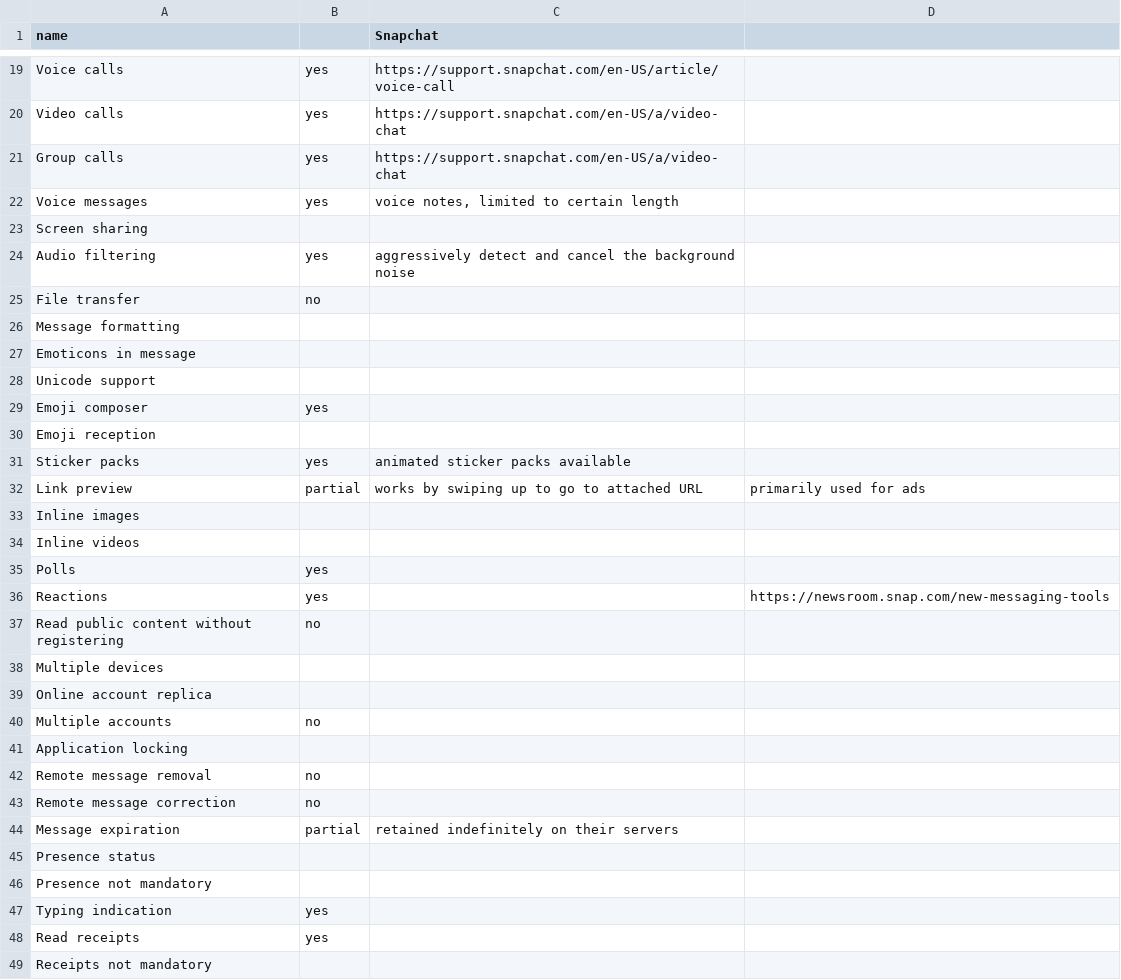
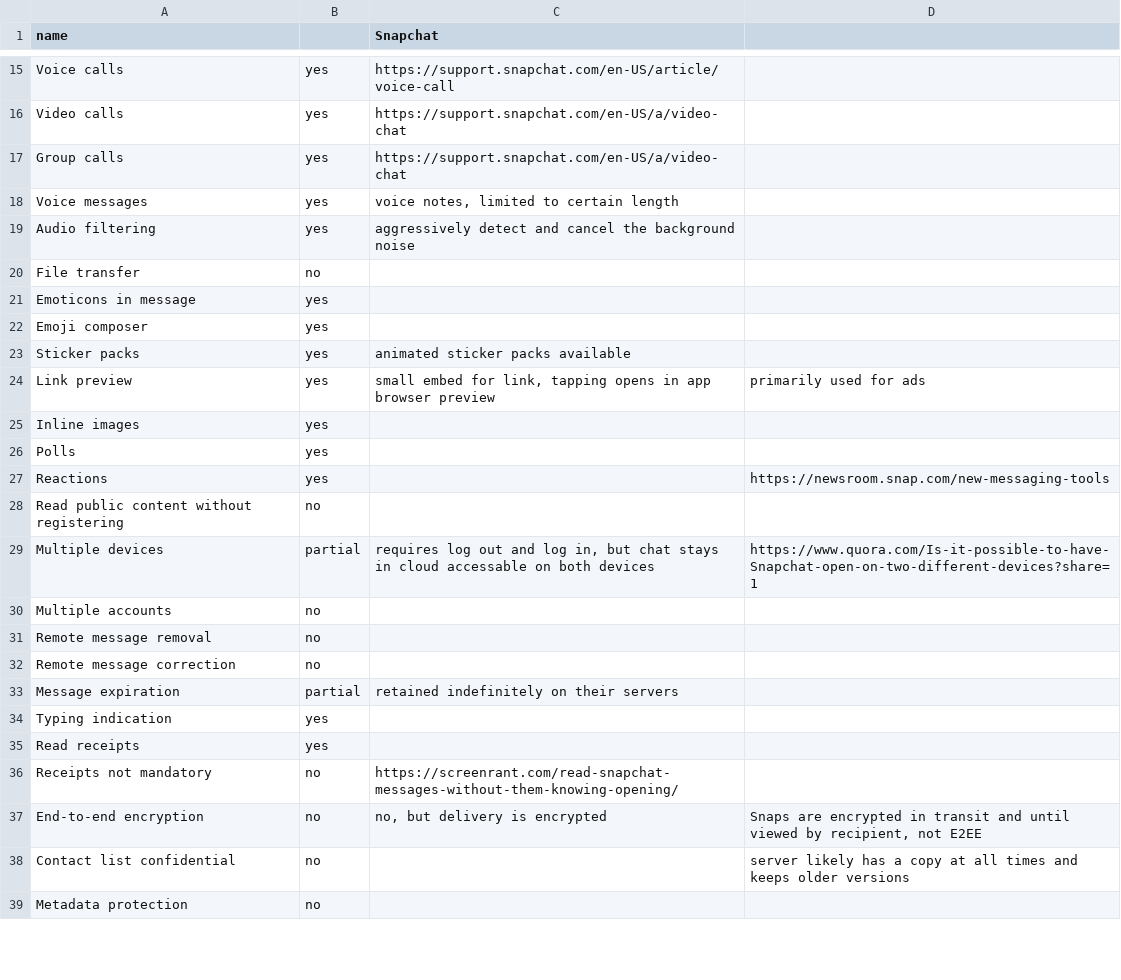
Before and after one commit to bkil/secuchart, a CSV file: data/snapchat.csv, drawn as a sheet; only a part is shown, gaps mark what is left out; the shorter side is filled out with more unchanged rows; the diff covers the shown part only.

Commit message:
data/snapchat.csv: additions by jjj333_p

```diff
--- a/data/snapchat.csv
+++ b/data/snapchat.csv
@@ -22,14 +18,9 @@ Group calls;yes;https://support.snapchat.com/en-US/a/video-chat;
 Voice messages;yes;voice notes, limited to certain length;
-Screen sharing;;;
 Audio filtering;yes;aggressively detect and cancel the background noise;
 File transfer;no;;
-Message formatting;;;
-Emoticons in message;;;
-Unicode support;;;
+Emoticons in message;yes;;
 Emoji composer;yes;;
-Emoji reception;;;
 Sticker packs;yes;animated sticker packs available;
-Link preview;partial;works by swiping up to go to attached URL;primarily used for ads
-Inline images;;;
-Inline videos;;;
+Link preview;yes;small embed for link, tapping opens in app browser preview;primarily used for ads
+Inline images;yes;;
 Polls;yes;;
@@ -37,6 +28,4 @@ Reactions;yes;;https://newsroom.snap.com/new-messaging-tools
 Read public content without registering;no;;
-Multiple devices;;;
-Online account replica;;;
+Multiple devices;partial;requires log out and log in, but chat stays in cloud accessable on both devices;https://www.quora.com/Is-it-possible-to-have-Snapchat-open-on-two-different-devices?share=1
 Multiple accounts;no;;
-Application locking;;;
 Remote message removal;no;;
@@ -44,6 +33,4 @@ Remote message correction;no;;
 Message expiration;partial;retained indefinitely on their servers;
-Presence status;;;
-Presence not mandatory;;;
 Typing indication;yes;;
 Read receipts;yes;;
-Receipts not mandatory;;;
+Receipts not mandatory;no;https://screenrant.com/read-snapchat-messages-without-them-knowing-opening/;
```
Also changed, not shown: 48 removed rows and 9 edited cells elsewhere in this file.
